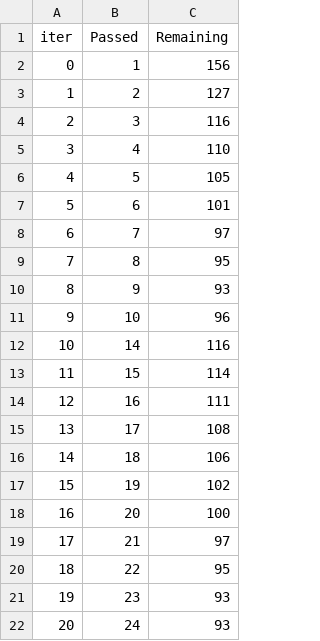
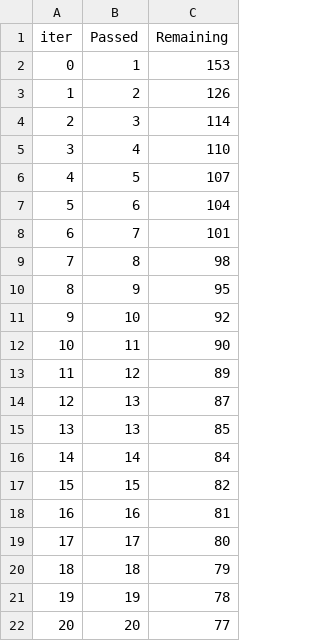
Before and after one commit to Ashu09032005/MLProject, a TSV file: catboost_info/time_left.tsv, drawn as a sheet; only a part is shown; the diff covers the shown part only.

```diff
--- a/catboost_info/time_left.tsv
+++ b/catboost_info/time_left.tsv
@@ -1,22 +1,22 @@
 iter	Passed	Remaining
-0	1	156
-1	2	127
-2	3	116
+0	1	153
+1	2	126
+2	3	114
 3	4	110
-4	5	105
-5	6	101
-6	7	97
-7	8	95
-8	9	93
-9	10	96
-10	14	116
-11	15	114
-12	16	111
-13	17	108
-14	18	106
-15	19	102
-16	20	100
-17	21	97
-18	22	95
-19	23	93
-20	24	93
+4	5	107
+5	6	104
+6	7	101
+7	8	98
+8	9	95
+9	10	92
+10	11	90
+11	12	89
+12	13	87
+13	13	85
+14	14	84
+15	15	82
+16	16	81
+17	17	80
+18	18	79
+19	19	78
+20	20	77
```
Also changed, not shown: 157 edited cells elsewhere in this file, 12 other files.
